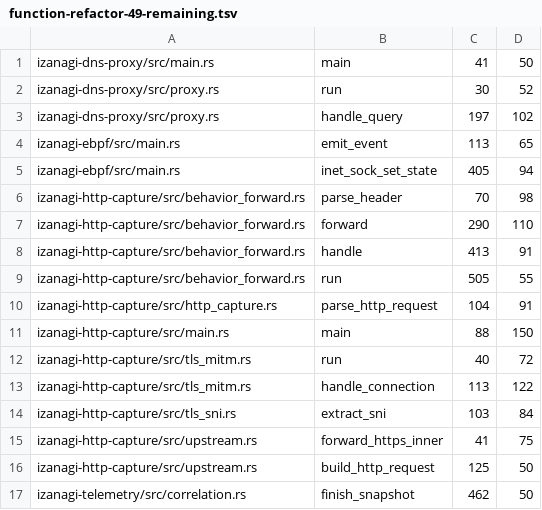
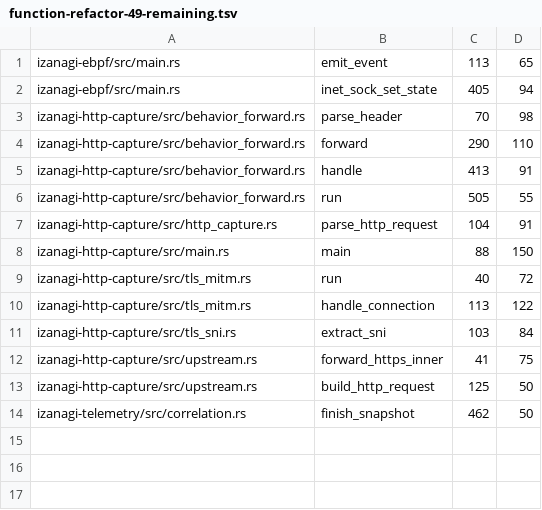
Before and after one commit to ieee0824/izanagi, a TSV file: docs/function-refactor-49-remaining.tsv, drawn as a sheet; the diff names each change by its address in the sheet, - before the commit and + after, or states it on an @@ line.

Commit message:
refactor: separate DNS query and upstream validation responsibilities

```diff
--- a/docs/function-refactor-49-remaining.tsv
+++ b/docs/function-refactor-49-remaining.tsv
-row 1: izanagi-dns-proxy/src/main.rs | main | 41 | 50
-row 2: izanagi-dns-proxy/src/proxy.rs | run | 30 | 52
-row 3: izanagi-dns-proxy/src/proxy.rs | handle_query | 197 | 102
```
Also changed, not shown: 4 other files.
